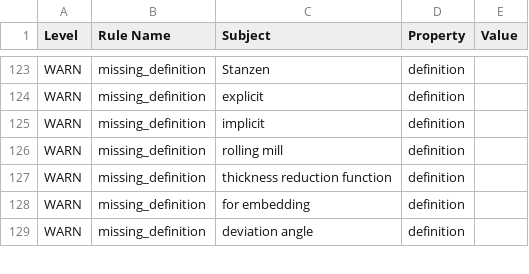
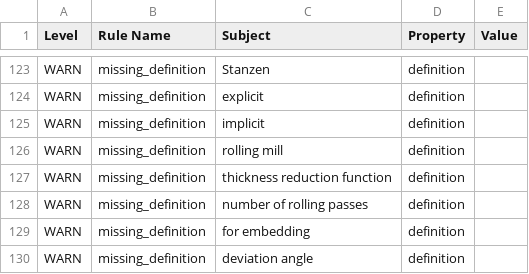
Before and after one commit to cmllezr/NOES-Onto, a TSV file: src/ontology/reports/noes-edit.owl-obo-report.tsv, drawn as a sheet; only a part is shown, gaps mark what is left out; the diff names each change by its address in the sheet, - before the commit and + after, or states it on an @@ line.

```diff
--- a/src/ontology/reports/noes-edit.owl-obo-report.tsv
+++ b/src/ontology/reports/noes-edit.owl-obo-report.tsv
+row 128: WARN | missing_definition | number of rolling passes | definition
```
Also changed, not shown: 21 other files.
